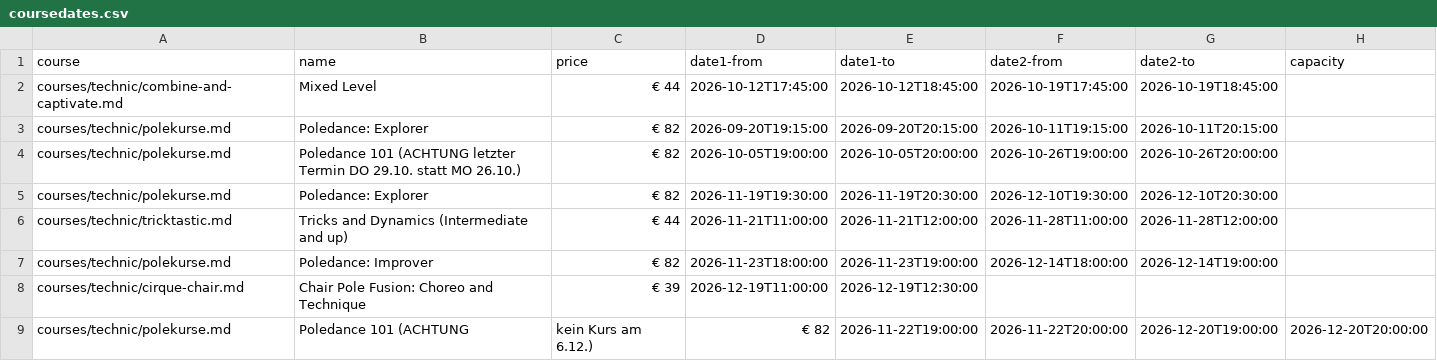
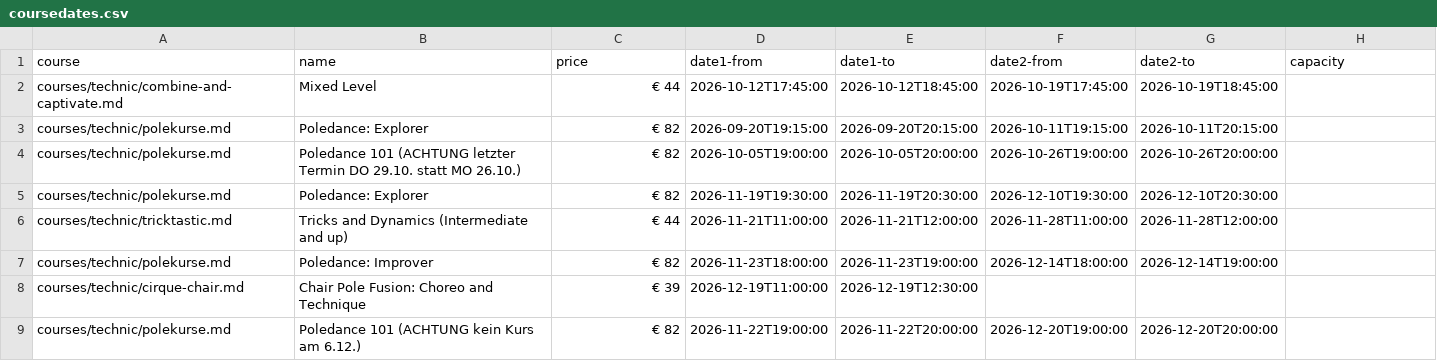
Before and after one commit to ivypoledance/ivypoledance.github.io, a CSV file: coursedates.csv, drawn as a sheet.

Commit message:
Update coursedates.csv

```diff
--- a/coursedates.csv
+++ b/coursedates.csv
@@ -8,2 +8,2 @@ courses/technic/polekurse.md,Poledance: Improver,€ 82,2026-11-23T18:00:00,2026
 courses/technic/cirque-chair.md,Chair Pole Fusion: Choreo and Technique,€ 39,2026-12-19T11:00:00,2026-12-19T12:30:00,,,
-courses/technic/polekurse.md,Poledance 101 (ACHTUNG, kein Kurs am 6.12.),€ 82,2026-11-22T19:00:00,2026-11-22T20:00:00,2026-12-20T19:00:00,2026-12-20T20:00:00,
+courses/technic/polekurse.md,Poledance 101 (ACHTUNG kein Kurs am 6.12.),€ 82,2026-11-22T19:00:00,2026-11-22T20:00:00,2026-12-20T19:00:00,2026-12-20T20:00:00,
```
